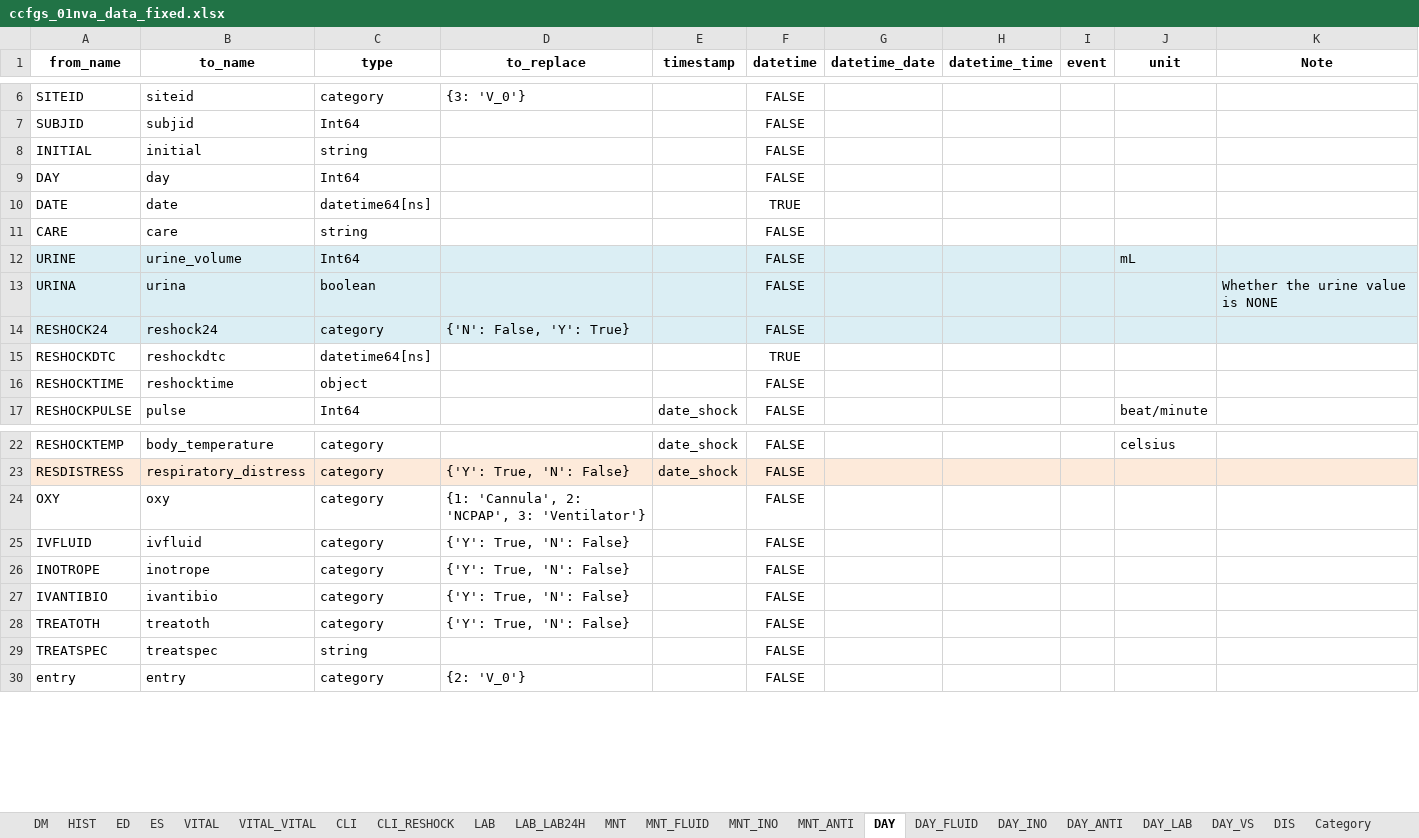
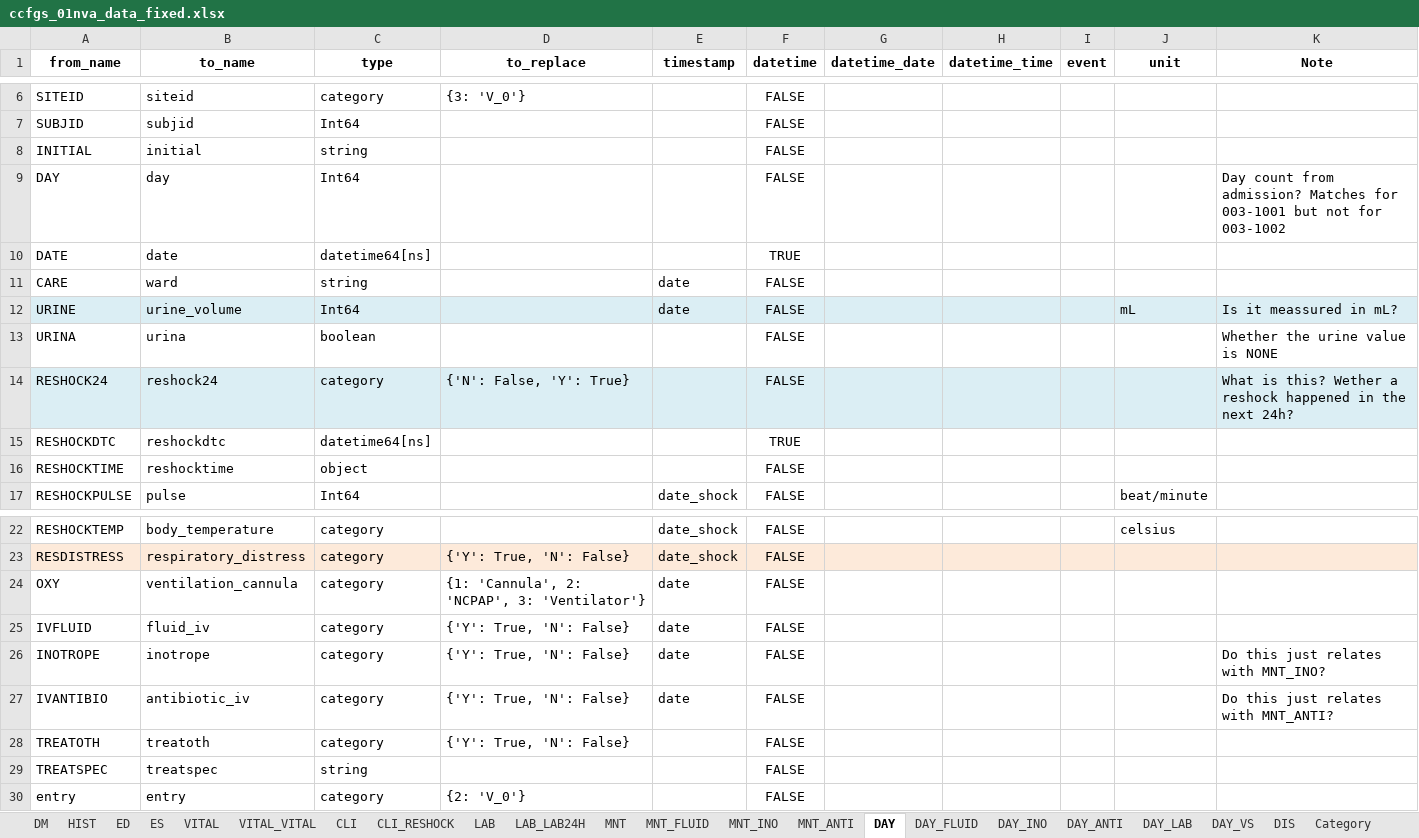
Before and after one commit to bahp/datablend, an Excel workbook: examples/oucru/oucru-01nva/resources/outputs/templates/ccfgs_01nva_data_fixed.xlsx, sheet DAY, drawn as a sheet; only a part is shown, gaps mark what is left out; values as stored, in another font and other column widths than the file's, no borders; the diff names each change by its address in the sheet, - before the commit and + after, or states it on an @@ line.

```diff
--- a/examples/oucru/oucru-01nva/resources/outputs/templates/ccfgs_01nva_data_fixed.xlsx (sheet DAY)
+++ b/examples/oucru/oucru-01nva/resources/outputs/templates/ccfgs_01nva_data_fixed.xlsx (sheet DAY)
-K9 (Note): (empty)
+K9 (Note): Day count from admission? Matches for 003-1001 but not for 003-1002
-B11 (to_name): care
+B11 (to_name): ward
-E11:E12 (timestamp): (empty)
+E11:E12 (timestamp): date
-K12 (Note): (empty)
+K12 (Note): Is it meassured in mL?
-A13:K13 fill: #DBEEF4
+A13:K13 fill: none
-K14 (Note): (empty)
+K14 (Note): What is this? Wether a reshock happened in the next 24h?
-B24 (to_name): oxy
+B24 (to_name): ventilation_cannula
-E24:E27 (timestamp): (empty)
+E24:E27 (timestamp): date
-B25 (to_name): ivfluid
+B25 (to_name): fluid_iv
-K26 (Note): (empty)
+K26 (Note): Do this just relates with MNT_INO?
-B27 (to_name): ivantibio
+B27 (to_name): antibiotic_iv
-K27 (Note): (empty)
+K27 (Note): Do this just relates with MNT_ANTI?
```
Also changed, not shown: sheet HIST, sheet CLI, sheet ES, sheet DM, sheet MNT_INO, sheet MNT_ANTI, 7 more sheets, examples/oucru/oucru-06dx/resources/outputs/templates/ccfgs_06dx_data_fixed.xlsx, examples/oucru/oucru-df/resources/outputs/templates/tmp/ccfgs_df_data_fixed.xlsx, 12 other files.
